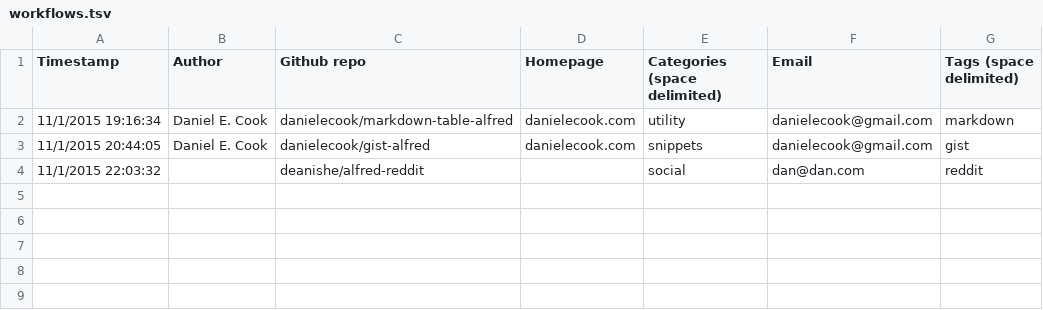
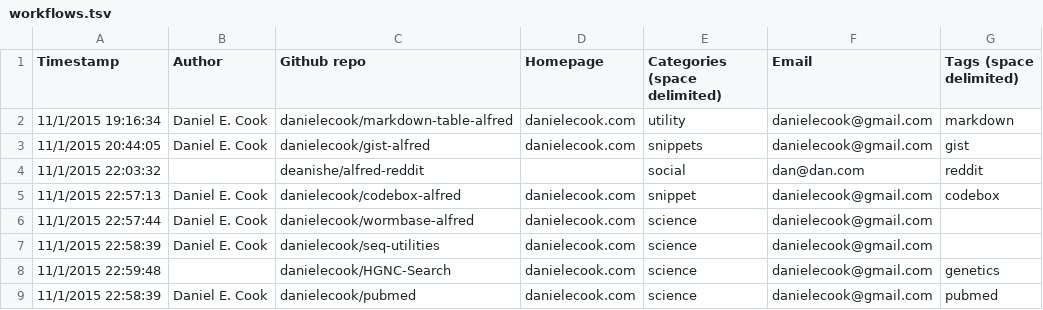
Before and after one commit to danielecook/alfred-workflows, a TSV file: _data/workflows.tsv, drawn as a sheet; the diff names each change by its address in the sheet, - before the commit and + after, or states it on an @@ line.

```diff
--- a/_data/workflows.tsv
+++ b/_data/workflows.tsv
+row 5: 11/1/2015 22:57:13 | Daniel E. Cook | danielecook/codebox-alfred | danielecook.com | snippet | danielecook@gmail.com | codebox
+row 6: 11/1/2015 22:57:44 | Daniel E. Cook | danielecook/wormbase-alfred | danielecook.com | science | danielecook@gmail.com
+row 7: 11/1/2015 22:58:39 | Daniel E. Cook | danielecook/seq-utilities | danielecook.com | science | danielecook@gmail.com
+row 8: 11/1/2015 22:59:48 |  | danielecook/HGNC-Search | danielecook.com | science | danielecook@gmail.com | genetics
+row 9: 11/1/2015 22:58:39 | Daniel E. Cook | danielecook/pubmed | danielecook.com | science | danielecook@gmail.com | pubmed
```
Also changed, not shown: 9 other files.
